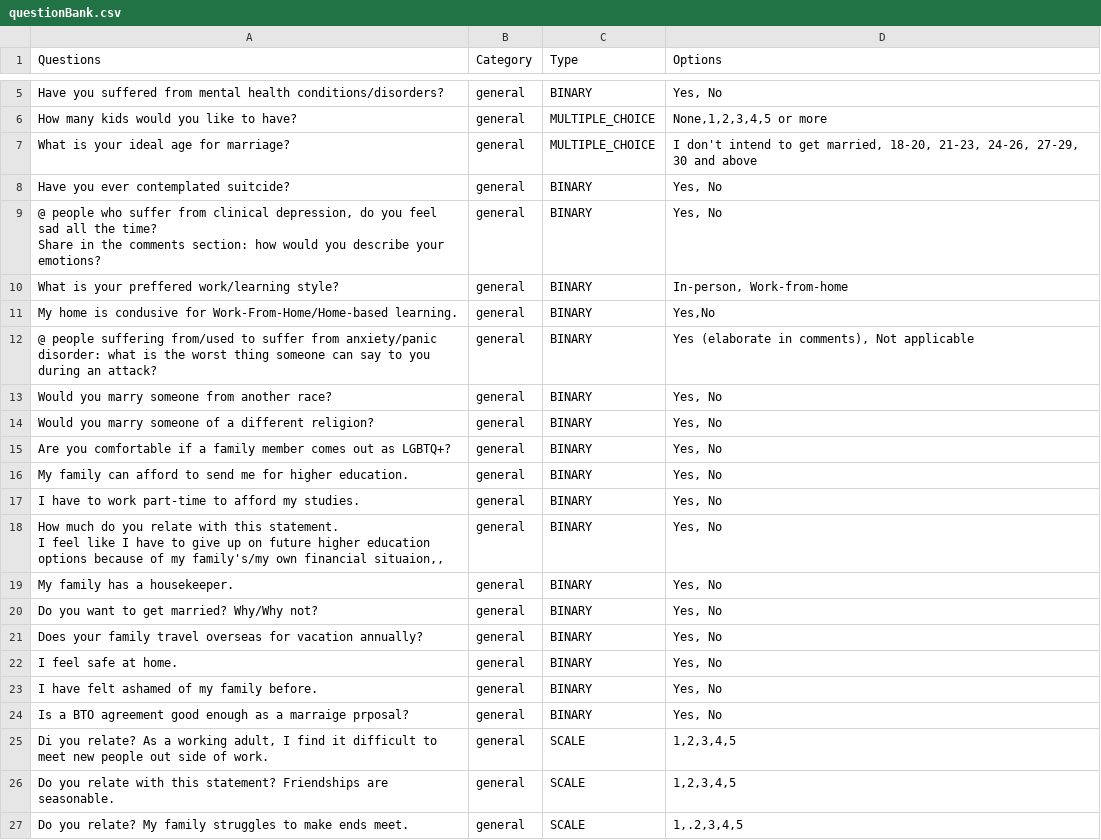
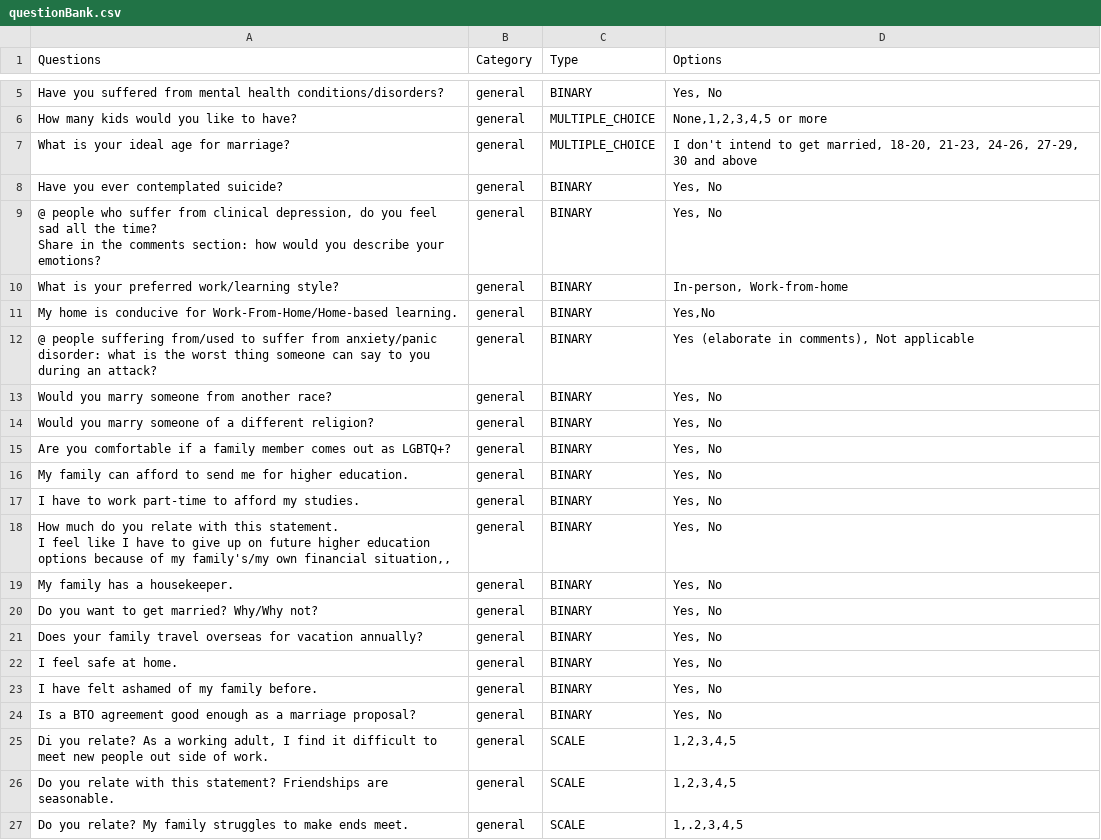
Before and after one commit to sun-yitao/social-census-api, a CSV file: src/prisma/questionBank.csv, drawn as a sheet; only a part is shown, gaps mark what is left out.

Commit message:
Fix question typos

```diff
--- a/src/prisma/questionBank.csv
+++ b/src/prisma/questionBank.csv
@@ -7,7 +7,7 @@ How many kids would you like to have?,general,MULTIPLE_CHOICE,"None,1,2,3,4,5 or
 What is your ideal age for marriage?,general,MULTIPLE_CHOICE,"I don't intend to get married, 18-20, 21-23, 24-26, 27-29, 30 and above"
-Have you ever contemplated suitcide?,general,BINARY,"Yes, No"
+Have you ever contemplated suicide?,general,BINARY,"Yes, No"
 "@ people who suffer from clinical depression, do you feel sad all the time?
 Share in the comments section: how would you describe your emotions?",general,BINARY,"Yes, No"
-What is your preffered work/learning style?,general,BINARY,"In-person, Work-from-home"
-My home is condusive for Work-From-Home/Home-based learning.,general,BINARY,"Yes,No"
+What is your preferred work/learning style?,general,BINARY,"In-person, Work-from-home"
+My home is conducive for Work-From-Home/Home-based learning.,general,BINARY,"Yes,No"
 @ people suffering from/used to suffer from anxiety/panic disorder: what is the worst thing someone can say to you during an attack? ,general,BINARY,"Yes (elaborate in comments), Not applicable"
@@ -18,4 +18,4 @@ My family can afford to send me for higher education.,general,BINARY,"Yes, No"
 I have to work part-time to afford my studies.,general,BINARY,"Yes, No"
-"How much do you relate with this statement.
-I feel like I have to give up on future higher education options because of my family's/my own financial situaion,,",general,BINARY,"Yes, No"
+"How much do you relate with this statement.
+I feel like I have to give up on future higher education options because of my family's/my own financial situation,,",general,BINARY,"Yes, No"
 My family has a housekeeper.,general,BINARY,"Yes, No"
@@ -25,3 +25,3 @@ I feel safe at home.,general,BINARY,"Yes, No"
 I have felt ashamed of my family before.,general,BINARY,"Yes, No"
-Is a BTO agreement good enough as a marraige prposal?,general,BINARY,"Yes, No"
+Is a BTO agreement good enough as a marriage proposal?,general,BINARY,"Yes, No"
 "Di you relate? As a working adult, I find it difficult to meet new people out side of work. ",general,SCALE,"1,2,3,4,5"
```
